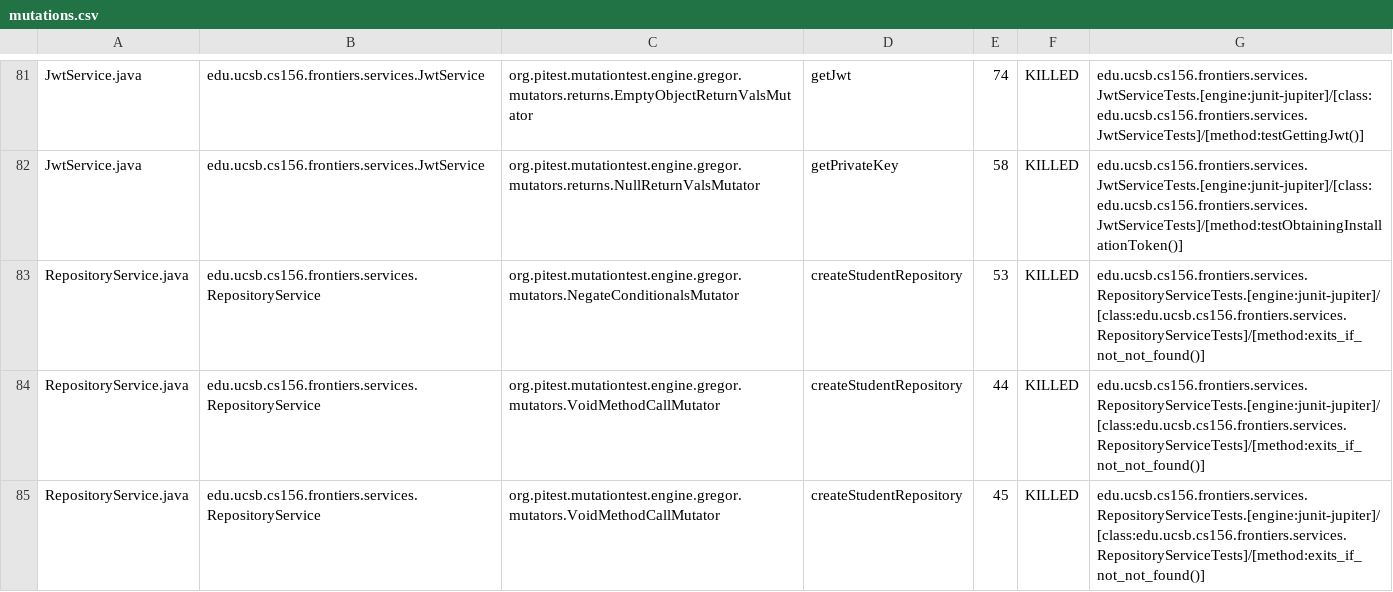
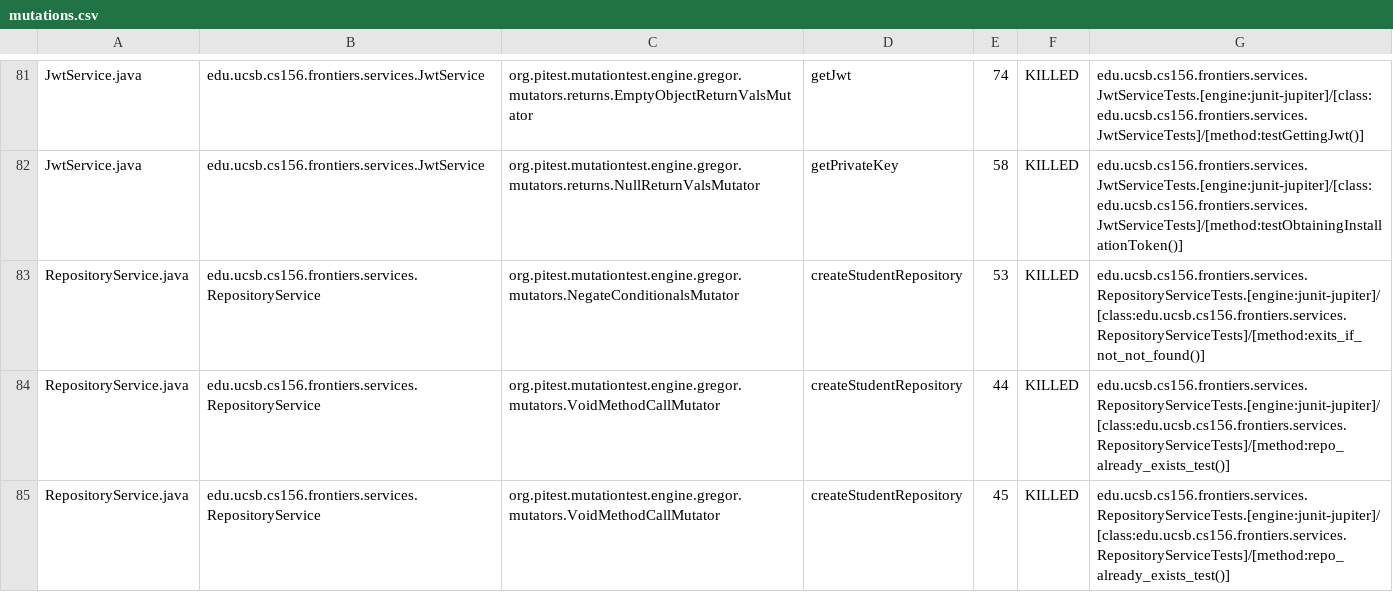
Before and after one commit to ucsb-cs156-s25/proj-frontiers-s25-09, a CSV file: pitest/mutations.csv, drawn as a sheet; only a part is shown, gaps mark what is left out; the diff covers the shown part only.

Commit message:
Deploying to gh-pages from @ ucsb-cs156-s25/proj-frontiers-s25-09@5630c5b65638df63730b5d02c7f82d321614b50a 🚀

```diff
--- a/pitest/mutations.csv
+++ b/pitest/mutations.csv
@@ -83,3 +83,3 @@ JwtService.java,edu.ucsb.cs156.frontiers.services.JwtService,org.pitest.mutation
 RepositoryService.java,edu.ucsb.cs156.frontiers.services.RepositoryService,org.pitest.mutationtest.engine.gregor.mutators.NegateConditionalsMutator,createStudentRepository,53,KILLED,edu.ucsb.cs156.frontiers.services.RepositoryServiceTests.[engine:junit-jupiter]/[class:edu.ucsb.cs156.frontiers.services.RepositoryServiceTests]/[method:exits_if_not_not_found()]
-RepositoryService.java,edu.ucsb.cs156.frontiers.services.RepositoryService,org.pitest.mutationtest.engine.gregor.mutators.VoidMethodCallMutator,createStudentRepository,44,KILLED,edu.ucsb.cs156.frontiers.services.RepositoryServiceTests.[engine:junit-jupiter]/[class:edu.ucsb.cs156.frontiers.services.RepositoryServiceTests]/[method:exits_if_not_not_found()]
-RepositoryService.java,edu.ucsb.cs156.frontiers.services.RepositoryService,org.pitest.mutationtest.engine.gregor.mutators.VoidMethodCallMutator,createStudentRepository,45,KILLED,edu.ucsb.cs156.frontiers.services.RepositoryServiceTests.[engine:junit-jupiter]/[class:edu.ucsb.cs156.frontiers.services.RepositoryServiceTests]/[method:exits_if_not_not_found()]
+RepositoryService.java,edu.ucsb.cs156.frontiers.services.RepositoryService,org.pitest.mutationtest.engine.gregor.mutators.VoidMethodCallMutator,createStudentRepository,44,KILLED,edu.ucsb.cs156.frontiers.services.RepositoryServiceTests.[engine:junit-jupiter]/[class:edu.ucsb.cs156.frontiers.services.RepositoryServiceTests]/[method:repo_already_exists_test()]
+RepositoryService.java,edu.ucsb.cs156.frontiers.services.RepositoryService,org.pitest.mutationtest.engine.gregor.mutators.VoidMethodCallMutator,createStudentRepository,45,KILLED,edu.ucsb.cs156.frontiers.services.RepositoryServiceTests.[engine:junit-jupiter]/[class:edu.ucsb.cs156.frontiers.services.RepositoryServiceTests]/[method:repo_already_exists_test()]
```
Also changed, not shown: 16 edited cells elsewhere in this file, 29 other files.
